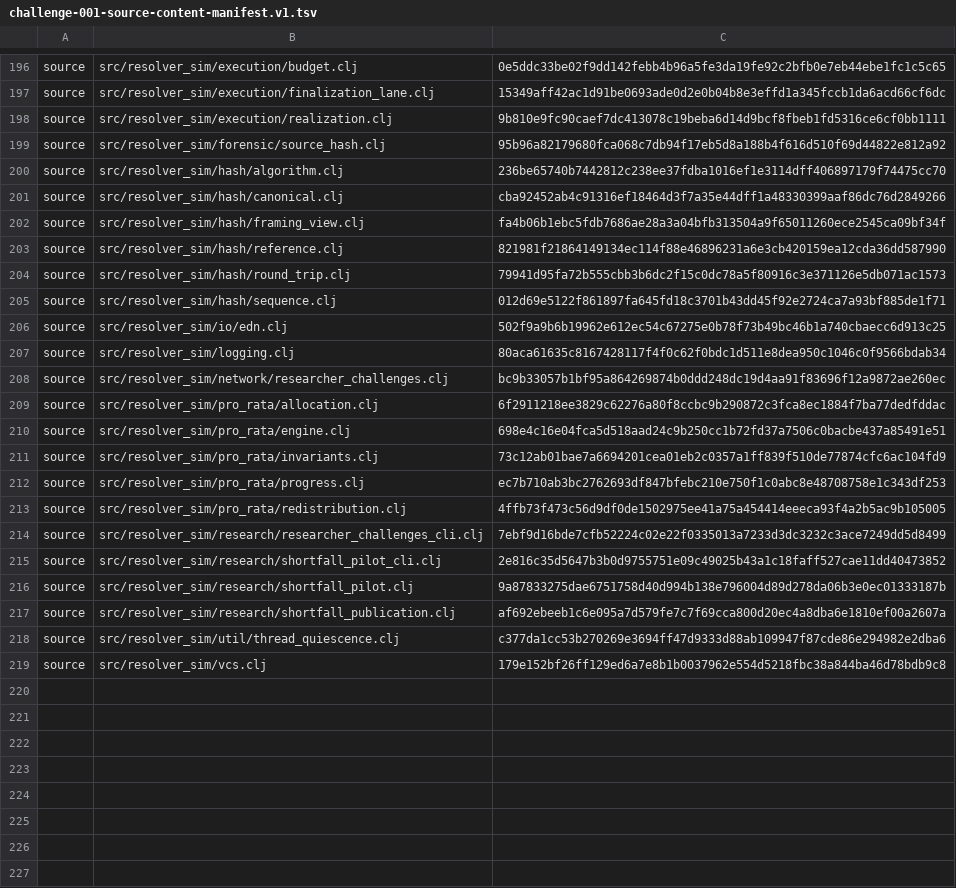
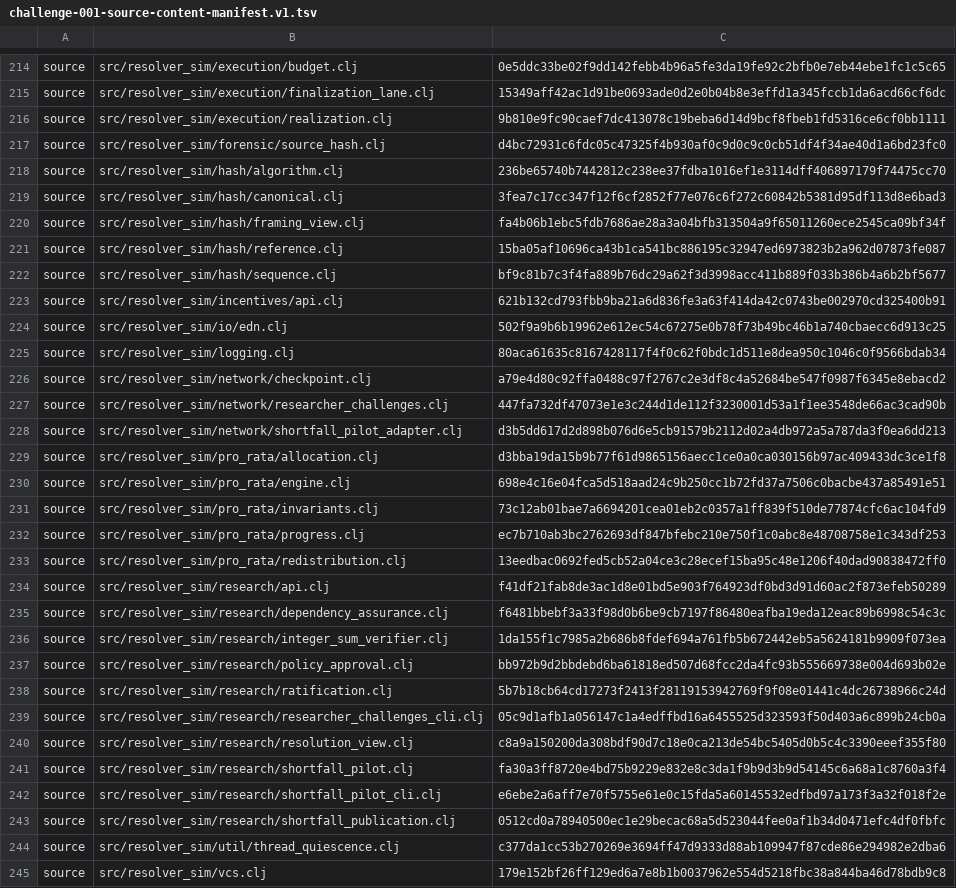
Before and after one commit to protocol-robustness/protocol-robustness-framework, a TSV file: docs/research/challenge-001-source-content-manifest.v1.tsv, drawn as a sheet; only a part is shown, gaps mark what is left out; the diff covers the shown part only.

```diff
--- a/docs/research/challenge-001-source-content-manifest.v1.tsv
+++ b/docs/research/challenge-001-source-content-manifest.v1.tsv
@@ -198,13 +216,15 @@ source	src/resolver_sim/execution/finalization_lane.clj	15349aff42ac1d91be0693ad
 source	src/resolver_sim/execution/realization.clj	9b810e9fc90caef7dc413078c19beba6d14d9bcf8fbeb1fd5316ce6cf0bb1111
-source	src/resolver_sim/forensic/source_hash.clj	95b96a82179680fca068c7db94f17eb5d8a188b4f616d510f69d44822e812a92
+source	src/resolver_sim/forensic/source_hash.clj	d4bc72931c6fdc05c47325f4b930af0c9d0c9c0cb51df4f34ae40d1a6bd23fc0
 source	src/resolver_sim/hash/algorithm.clj	236be65740b7442812c238ee37fdba1016ef1e3114dff406897179f74475cc70
-source	src/resolver_sim/hash/canonical.clj	cba92452ab4c91316ef18464d3f7a35e44dff1a48330399aaf86dc76d2849266
+source	src/resolver_sim/hash/canonical.clj	3fea7c17cc347f12f6cf2852f77e076c6f272c60842b5381d95df113d8e6bad3
 source	src/resolver_sim/hash/framing_view.clj	fa4b06b1ebc5fdb7686ae28a3a04bfb313504a9f65011260ece2545ca09bf34f
-source	src/resolver_sim/hash/reference.clj	821981f21864149134ec114f88e46896231a6e3cb420159ea12cda36dd587990
-source	src/resolver_sim/hash/round_trip.clj	79941d95fa72b555cbb3b6dc2f15c0dc78a5f80916c3e371126e5db071ac1573
-source	src/resolver_sim/hash/sequence.clj	012d69e5122f861897fa645fd18c3701b43dd45f92e2724ca7a93bf885de1f71
+source	src/resolver_sim/hash/reference.clj	15ba05af10696ca43b1ca541bc886195c32947ed6973823b2a962d07873fe087
+source	src/resolver_sim/hash/sequence.clj	bf9c81b7c3f4fa889b76dc29a62f3d3998acc411b889f033b386b4a6b2bf5677
+source	src/resolver_sim/incentives/api.clj	621b132cd793fbb9ba21a6d836fe3a63f414da42c0743be002970cd325400b91
 source	src/resolver_sim/io/edn.clj	502f9a9b6b19962e612ec54c67275e0b78f73b49bc46b1a740cbaecc6d913c25
 source	src/resolver_sim/logging.clj	80aca61635c8167428117f4f0c62f0bdc1d511e8dea950c1046c0f9566bdab34
-source	src/resolver_sim/network/researcher_challenges.clj	bc9b33057b1bf95a864269874b0ddd248dc19d4aa91f83696f12a9872ae260ec
-source	src/resolver_sim/pro_rata/allocation.clj	6f2911218ee3829c62276a80f8ccbc9b290872c3fca8ec1884f7ba77dedfddac
+source	src/resolver_sim/network/checkpoint.clj	a79e4d80c92ffa0488c97f2767c2e3df8c4a52684be547f0987f6345e8ebacd2
+source	src/resolver_sim/network/researcher_challenges.clj	447fa732df47073e1e3c244d1de112f3230001d53a1f1ee3548de66ac3cad90b
+source	src/resolver_sim/network/shortfall_pilot_adapter.clj	d3b5dd617d2d898b076d6e5cb91579b2112d02a4db972a5a787da3f0ea6dd213
+source	src/resolver_sim/pro_rata/allocation.clj	d3bba19da15b9b77f61d9865156aecc1ce0a0ca030156b97ac409433dc3ce1f8
 source	src/resolver_sim/pro_rata/engine.clj	698e4c16e04fca5d518aad24c9b250cc1b72fd37a7506c0bacbe437a85491e51
@@ -212,7 +232,13 @@ source	src/resolver_sim/pro_rata/invariants.clj	73c12ab01bae7a6694201cea01eb2c03
 source	src/resolver_sim/pro_rata/progress.clj	ec7b710ab3bc2762693df847bfebc210e750f1c0abc8e48708758e1c343df253
-source	src/resolver_sim/pro_rata/redistribution.clj	4ffb73f473c56d9df0de1502975ee41a75a454414eeeca93f4a2b5ac9b105005
-source	src/resolver_sim/research/researcher_challenges_cli.clj	7ebf9d16bde7cfb52224c02e22f0335013a7233d3dc3232c3ace7249dd5d8499
-source	src/resolver_sim/research/shortfall_pilot_cli.clj	2e816c35d5647b3b0d9755751e09c49025b43a1c18faff527cae11dd40473852
-source	src/resolver_sim/research/shortfall_pilot.clj	9a87833275dae6751758d40d994b138e796004d89d278da06b3e0ec01333187b
-source	src/resolver_sim/research/shortfall_publication.clj	af692ebeeb1c6e095a7d579fe7c7f69cca800d20ec4a8dba6e1810ef00a2607a
+source	src/resolver_sim/pro_rata/redistribution.clj	13eedbac0692fed5cb52a04ce3c28ecef15ba95c48e1206f40dad90838472ff0
+source	src/resolver_sim/research/api.clj	f41df21fab8de3ac1d8e01bd5e903f764923df0bd3d91d60ac2f873efeb50289
+source	src/resolver_sim/research/dependency_assurance.clj	f6481bbebf3a33f98d0b6be9cb7197f86480eafba19eda12eac89b6998c54c3c
+source	src/resolver_sim/research/integer_sum_verifier.clj	1da155f1c7985a2b686b8fdef694a761fb5b672442eb5a5624181b9909f073ea
+source	src/resolver_sim/research/policy_approval.clj	bb972b9d2bbdebd6ba61818ed507d68fcc2da4fc93b555669738e004d693b02e
+source	src/resolver_sim/research/ratification.clj	5b7b18cb64cd17273f2413f28119153942769f9f08e01441c4dc26738966c24d
+source	src/resolver_sim/research/researcher_challenges_cli.clj	05c9d1afb1a056147c1a4edffbd16a6455525d323593f50d403a6c899b24cb0a
+source	src/resolver_sim/research/resolution_view.clj	c8a9a150200da308bdf90d7c18e0ca213de54bc5405d0b5c4c3390eeef355f80
+source	src/resolver_sim/research/shortfall_pilot.clj	fa30a3ff8720e4bd75b9229e832e8c3da1f9b9d3b9d54145c6a68a1c8760a3f4
+source	src/resolver_sim/research/shortfall_pilot_cli.clj	e6ebe2a6aff7e70f5755e61e0c15fda5a60145532edfbd97a173f3a32f018f2e
+source	src/resolver_sim/research/shortfall_publication.clj	0512cd0a78940500ec1e29becac68a5d523044fee0af1b34d0471efc4df0fbfc
 source	src/resolver_sim/util/thread_quiescence.clj	c377da1cc53b270269e3694ff47d9333d88ab109947f87cde86e294982e2dba6
```
Also changed, not shown: 25 added rows, 7 removed rows, 2 moved rows and 9 edited cells elsewhere in this file, 12 other files.
